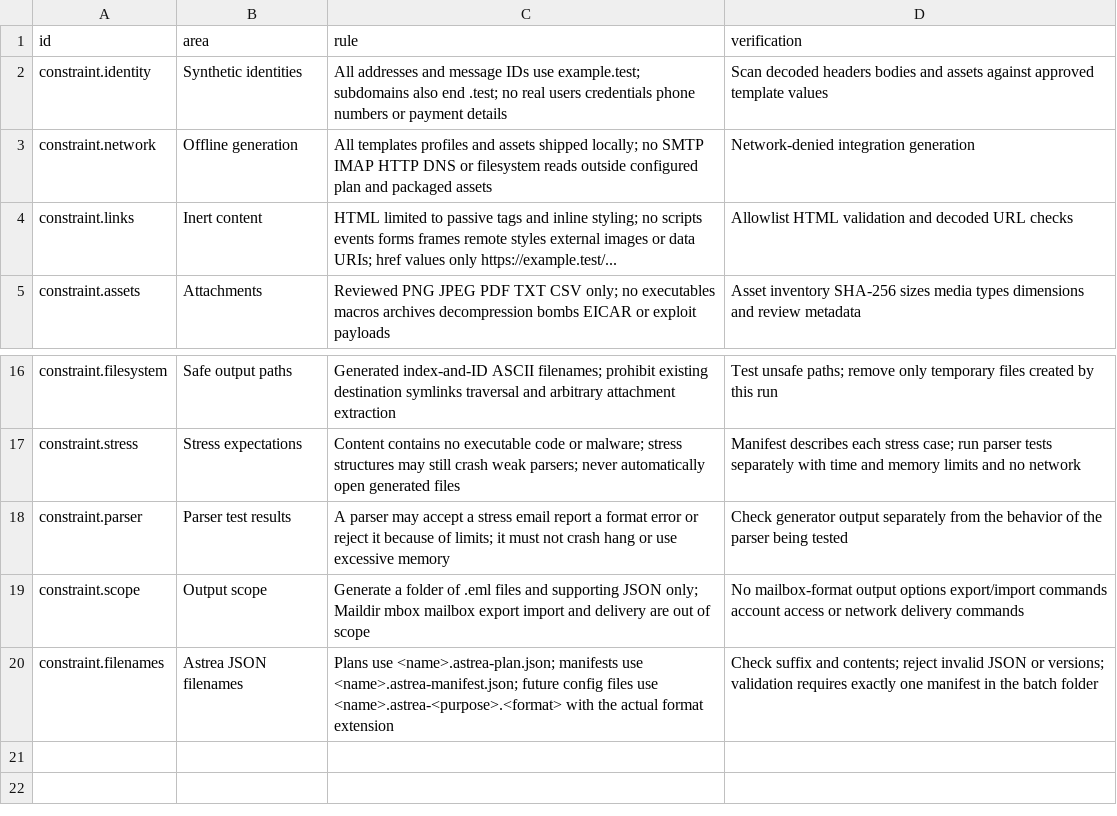
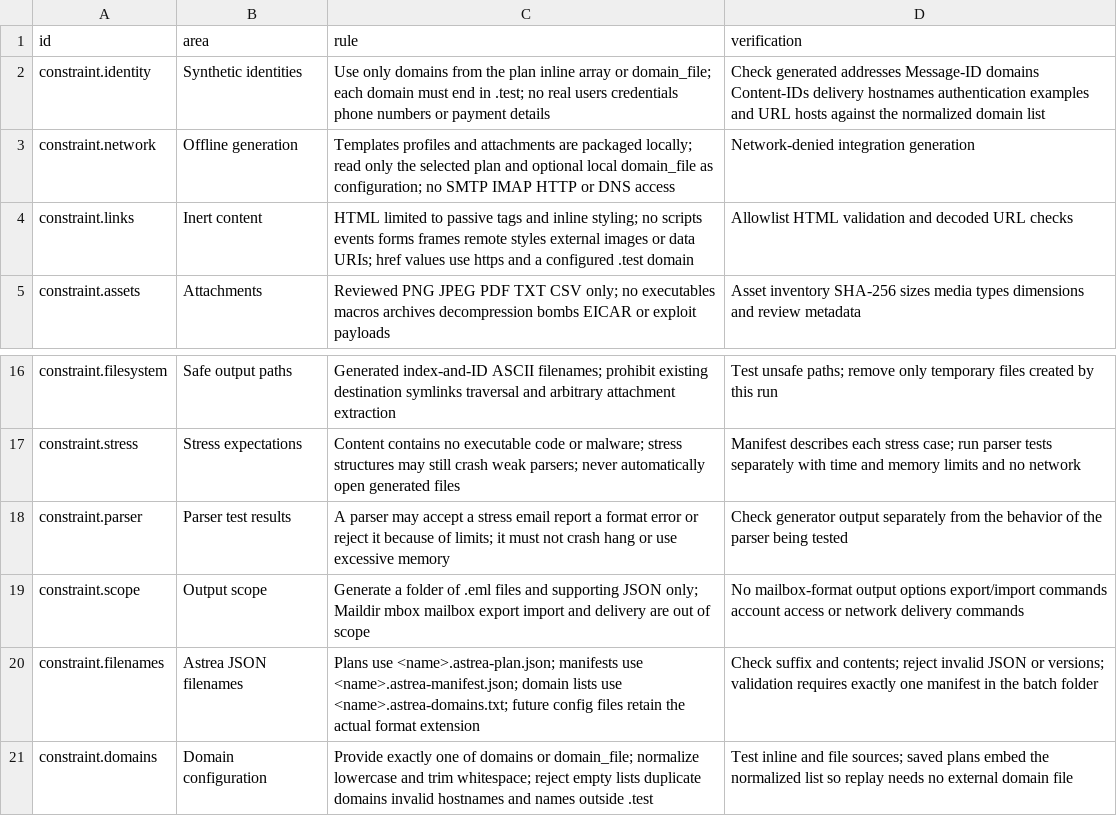
Before and after one commit to flarebyte/astrea-fake-mail-generator, a CSV file: doc/design-meta/examples/constraints.csv, drawn as a sheet; only a part is shown, gaps mark what is left out.

Commit message:
Adds list of domains as a a fixture

```diff
--- a/doc/design-meta/examples/constraints.csv
+++ b/doc/design-meta/examples/constraints.csv
@@ -1,5 +1,5 @@
 id,area,rule,verification
-constraint.identity,Synthetic identities,All addresses and message IDs use example.test; subdomains also end .test; no real users credentials phone numbers or payment details,Scan decoded headers bodies and assets against approved template values
-constraint.network,Offline generation,All templates profiles and assets shipped locally; no SMTP IMAP HTTP DNS or filesystem reads outside configured plan and packaged assets,Network-denied integration generation
-constraint.links,Inert content,HTML limited to passive tags and inline styling; no scripts events forms frames remote styles external images or data URIs; href values only https://example.test/...,Allowlist HTML validation and decoded URL checks
+constraint.identity,Synthetic identities,Use only domains from the plan inline array or domain_file; each domain must end in .test; no real users credentials phone numbers or payment details,Check generated addresses Message-ID domains Content-IDs delivery hostnames authentication examples and URL hosts against the normalized domain list
+constraint.network,Offline generation,Templates profiles and attachments are packaged locally; read only the selected plan and optional local domain_file as configuration; no SMTP IMAP HTTP or DNS access,Network-denied integration generation
+constraint.links,Inert content,HTML limited to passive tags and inline styling; no scripts events forms frames remote styles external images or data URIs; href values use https and a configured .test domain,Allowlist HTML validation and decoded URL checks
 constraint.assets,Attachments,Reviewed PNG JPEG PDF TXT CSV only; no executables macros archives decompression bombs EICAR or exploit payloads,Asset inventory SHA-256 sizes media types dimensions and review metadata
@@ -19,2 +19,3 @@ constraint.parser,Parser test results,A parser may accept a stress email report
 constraint.scope,Output scope,Generate a folder of .eml files and supporting JSON only; Maildir mbox mailbox export import and delivery are out of scope,No mailbox-format output options export/import commands account access or network delivery commands
-constraint.filenames,Astrea JSON filenames,Plans use <name>.astrea-plan.json; manifests use <name>.astrea-manifest.json; future config files use <name>.astrea-<purpose>.<format> with the actual format extension,Check suffix and contents; reject invalid JSON or versions; validation requires exactly one manifest in the batch folder
+constraint.filenames,Astrea JSON filenames,Plans use <name>.astrea-plan.json; manifests use <name>.astrea-manifest.json; domain lists use <name>.astrea-domains.txt; future config files retain the actual format extension,Check suffix and contents; reject invalid JSON or versions; validation requires exactly one manifest in the batch folder
+constraint.domains,Domain configuration,Provide exactly one of domains or domain_file; normalize lowercase and trim whitespace; reject empty lists duplicate domains invalid hostnames and names outside .test,Test inline and file sources; saved plans embed the normalized list so replay needs no external domain file
```
Also changed, not shown: doc/design-meta/examples/features.csv, doc/design-meta/examples/glossary.csv, 12 other files.
